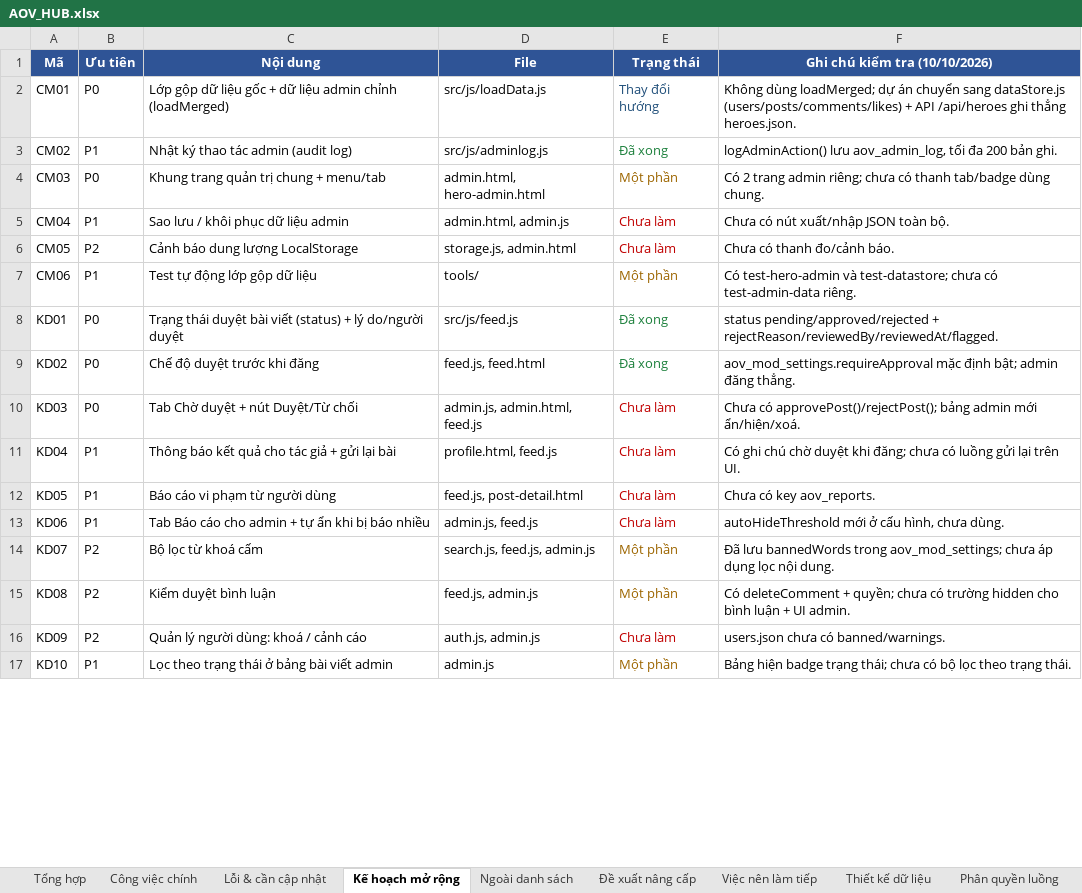
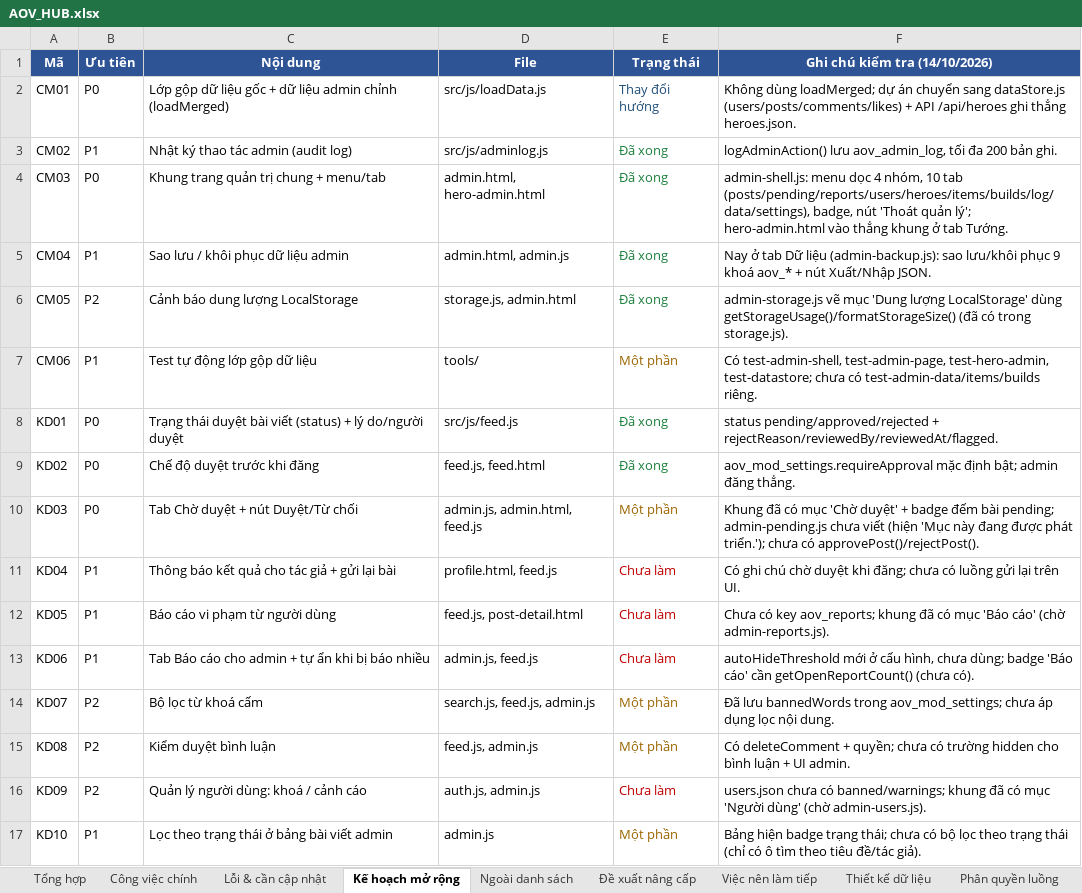
Before and after one commit to NgTrQuMinh/AOV_Hub, an Excel workbook: AOV_HUB.xlsx, sheet Kế hoạch mở rộng, drawn as a sheet; only a part is shown; values as stored, in another font and other column widths than the file's, no borders; the diff covers the shown part only; the diff names each change by its address in the sheet, - before the commit and + after, or states it on an @@ line.

Commit message:
docs(excel): cap nhat AOV_HUB.xlsx theo trang thai code moi nhat

```diff
--- a/AOV_HUB.xlsx (sheet Kế hoạch mở rộng)
+++ b/AOV_HUB.xlsx (sheet Kế hoạch mở rộng)
-F1: Ghi chú kiểm tra (10/10/2026)
+F1: Ghi chú kiểm tra (14/10/2026)
-E4 (Trạng thái): Một phần
+E4 (Trạng thái): Đã xong
-E4 text colour: #9C6500
+E4 text colour: #1B7F3B
-F4 (Ghi chú kiểm tra (14/10/2026)): Có 2 trang admin riêng; chưa có thanh tab/badge dùng chung.
+F4 (Ghi chú kiểm tra (14/10/2026)): admin-shell.js: menu dọc 4 nhóm, 10 tab (posts/pending/reports/users/heroes/items/builds/log/data/settings), badge, nút 'Thoát quản lý'; hero-admin.html vào thẳng khung ở tab Tướng.
-E5:E6 (Trạng thái): Chưa làm
+E5:E6 (Trạng thái): Đã xong
-E5:E6 text colour: #C00000
+E5:E6 text colour: #1B7F3B
-F5 (Ghi chú kiểm tra (14/10/2026)): Chưa có nút xuất/nhập JSON toàn bộ.
+F5 (Ghi chú kiểm tra (14/10/2026)): Nay ở tab Dữ liệu (admin-backup.js): sao lưu/khôi phục 9 khoá aov_* + nút Xuất/Nhập JSON.
-F6 (Ghi chú kiểm tra (14/10/2026)): Chưa có thanh đo/cảnh báo.
+F6 (Ghi chú kiểm tra (14/10/2026)): admin-storage.js vẽ mục 'Dung lượng LocalStorage' dùng getStorageUsage()/formatStorageSize() (đã có trong storage.js).
-F7 (Ghi chú kiểm tra (14/10/2026)): Có test-hero-admin và test-datastore; chưa có test-admin-data riêng.
+F7 (Ghi chú kiểm tra (14/10/2026)): Có test-admin-shell, test-admin-page, test-hero-admin, test-datastore; chưa có test-admin-data/items/builds riêng.
-E10 (Trạng thái): Chưa làm
+E10 (Trạng thái): Một phần
-E10 text colour: #C00000
+E10 text colour: #9C6500
-F10 (Ghi chú kiểm tra (14/10/2026)): Chưa có approvePost()/rejectPost(); bảng admin mới ẩn/hiện/xoá.
+F10 (Ghi chú kiểm tra (14/10/2026)): Khung đã có mục 'Chờ duyệt' + badge đếm bài pending; admin-pending.js chưa viết (hiện 'Mục này đang được phát triển.'); chưa có approvePost()/rejectPost().
-F12 (Ghi chú kiểm tra (14/10/2026)): …có key aov_reports.
+F12 (Ghi chú kiểm tra (14/10/2026)): …có key aov_reports; khung đã có mục 'Báo cáo' (chờ admin-reports.js).
-F13 (Ghi chú kiểm tra (14/10/2026)): …hình, chưa dùng.
+F13 (Ghi chú kiểm tra (14/10/2026)): …hình, chưa dùng; badge 'Báo cáo' cần getOpenReportCount() (chưa có).
-F16 (Ghi chú kiểm tra (14/10/2026)): …chưa có banned/warnings.
+F16 (Ghi chú kiểm tra (14/10/2026)): …chưa có banned/warnings; khung đã có mục 'Người dùng' (chờ admin-users.js).
-F17 (Ghi chú kiểm tra (14/10/2026)): …theo trạng thái.
+F17 (Ghi chú kiểm tra (14/10/2026)): …theo trạng thái (chỉ có ô tìm theo tiêu đề/tác giả).
```
Also changed, not shown: 13 edited cells and cell formats elsewhere in this sheet, sheet Việc nên làm tiếp, sheet Tổng hợp, sheet Ngoài danh sách, sheet Công việc chính, sheet Phân quyền luồng, sheet Lỗi & cần cập nhật, 2 more sheets, other sheet tabs, 3 other files.
